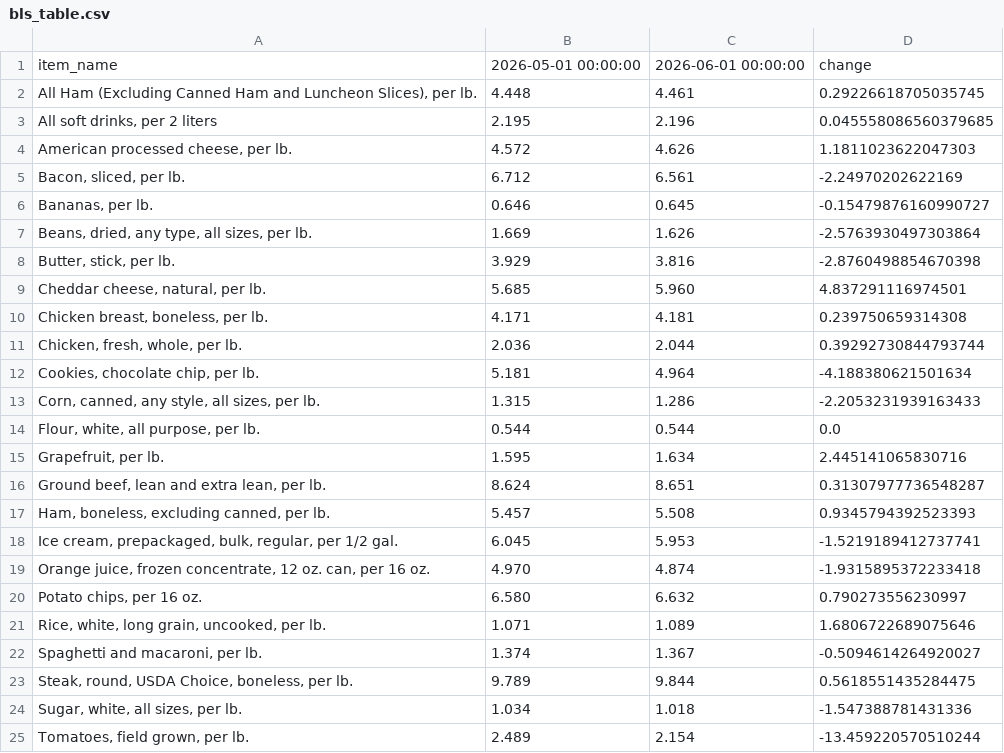
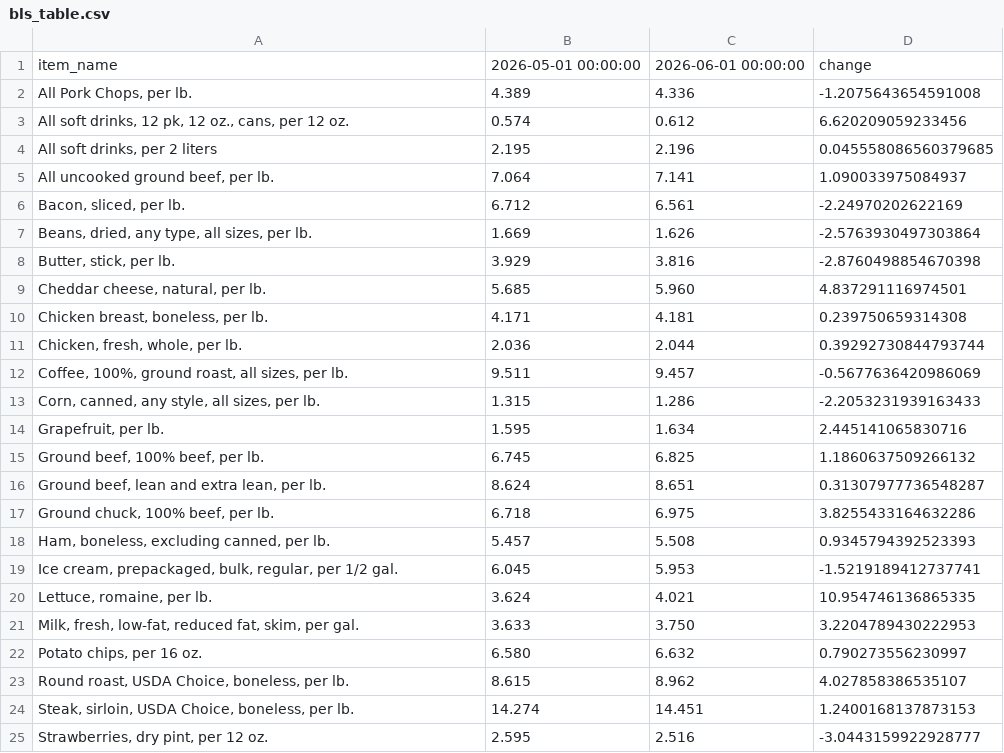
Before and after one commit to kv-hearst/cpi-api, a CSV file: data/bls_table.csv, drawn as a sheet; removed rows and columns are numbered as before the commit, all else as after; the diff names each change by its address in the sheet, - before the commit and + after, or states it on an @@ line.

```diff
--- a/data/bls_table.csv
+++ b/data/bls_table.csv
-row 2: All Ham (Excluding Canned Ham and Luncheon Slices), per lb. | 4.448 | 4.461 | 0.29226618705035745
+row 2: All Pork Chops, per lb. | 4.389 | 4.336 | -1.2075643654591008
+row 3: All soft drinks, 12 pk, 12 oz., cans, per 12 oz. | 0.574 | 0.612 | 6.620209059233456
-row 4: American processed cheese, per lb. | 4.572 | 4.626 | 1.1811023622047303
+row 5: All uncooked ground beef, per lb. | 7.064 | 7.141 | 1.090033975084937
-row 6: Bananas, per lb. | 0.646 | 0.645 | -0.15479876160990727
-row 12: Cookies, chocolate chip, per lb. | 5.181 | 4.964 | -4.188380621501634
+row 12: Coffee, 100%, ground roast, all sizes, per lb. | 9.511 | 9.457 | -0.5677636420986069
-row 14: Flour, white, all purpose, per lb. | 0.544 | 0.544 | 0.0
+row 15: Ground beef, 100% beef, per lb. | 6.745 | 6.825 | 1.1860637509266132
+row 17: Ground chuck, 100% beef, per lb. | 6.718 | 6.975 | 3.8255433164632286
-row 19: Orange juice, frozen concentrate, 12 oz. can, per 16 oz. | 4.970 | 4.874 | -1.9315895372233418
+row 20: Lettuce, romaine, per lb. | 3.624 | 4.021 | 10.954746136865335
+row 21: Milk, fresh, low-fat, reduced fat, skim, per gal. | 3.633 | 3.750 | 3.2204789430222953
-row 21: Rice, white, long grain, uncooked, per lb. | 1.071 | 1.089 | 1.6806722689075646
-row 22: Spaghetti and macaroni, per lb. | 1.374 | 1.367 | -0.5094614264920027
-row 23: Steak, round, USDA Choice, boneless, per lb. | 9.789 | 9.844 | 0.5618551435284475
-row 24: Sugar, white, all sizes, per lb. | 1.034 | 1.018 | -1.547388781431336
-row 25: Tomatoes, field grown, per lb. | 2.489 | 2.154 | -13.459220570510244
+row 23: Round roast, USDA Choice, boneless, per lb. | 8.615 | 8.962 | 4.027858386535107
+row 24: Steak, sirloin, USDA Choice, boneless, per lb. | 14.274 | 14.451 | 1.2400168137873153
+row 25: Strawberries, dry pint, per 12 oz. | 2.595 | 2.516 | -3.0443159922928777
```
Also changed, not shown: data/bls_chart.csv, data/bls_data.csv.
